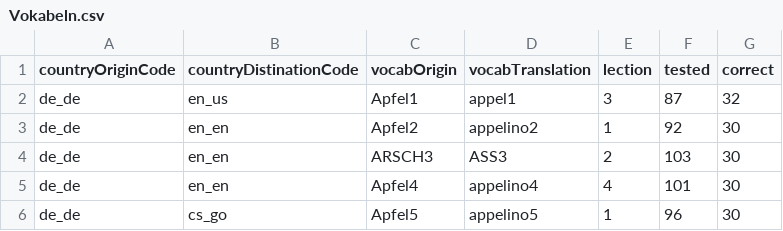
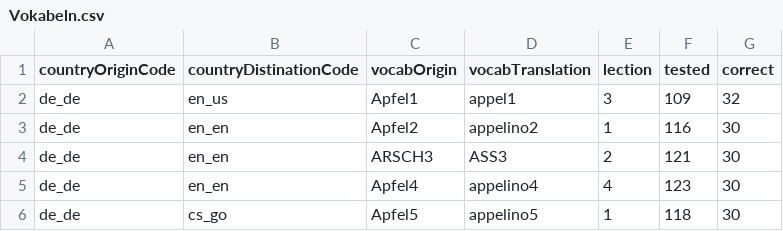
Before and after one commit to Hator21/Vokabeltrainer2.0, a CSV file: Vokabeltrainer2.0/data/Vokabeln.csv, drawn as a sheet.

```diff
--- a/Vokabeltrainer2.0/data/Vokabeln.csv
+++ b/Vokabeltrainer2.0/data/Vokabeln.csv
@@ -1,6 +1,6 @@
 countryOriginCode;countryDistinationCode;vocabOrigin;vocabTranslation;lection;tested;correct
-de_de;en_us;Apfel1;appel1;3;87;32
-de_de;en_en;Apfel2;appelino2;1;92;30
-de_de;en_en;ARSCH3;ASS3;2;103;30
-de_de;en_en;Apfel4;appelino4;4;101;30
-de_de;cs_go;Apfel5;appelino5;1;96;30
+de_de;en_us;Apfel1;appel1;3;109;32
+de_de;en_en;Apfel2;appelino2;1;116;30
+de_de;en_en;ARSCH3;ASS3;2;121;30
+de_de;en_en;Apfel4;appelino4;4;123;30
+de_de;cs_go;Apfel5;appelino5;1;118;30
```
Also changed, not shown: 3 other files.
